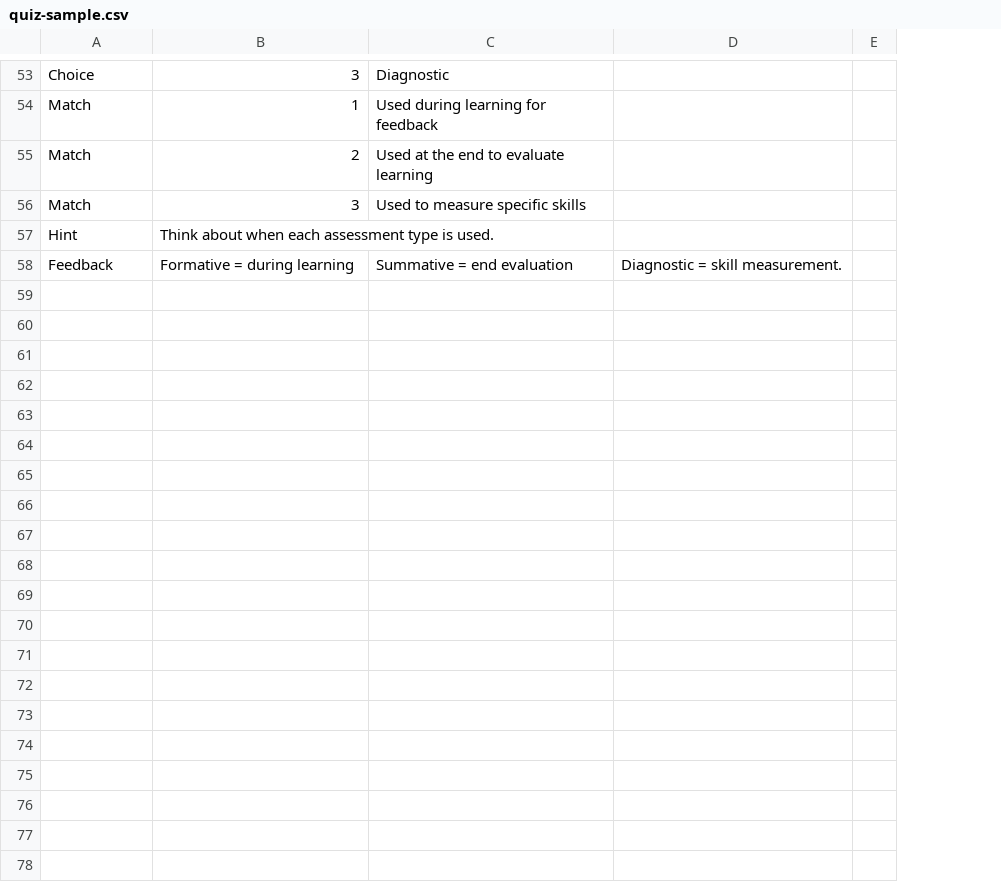
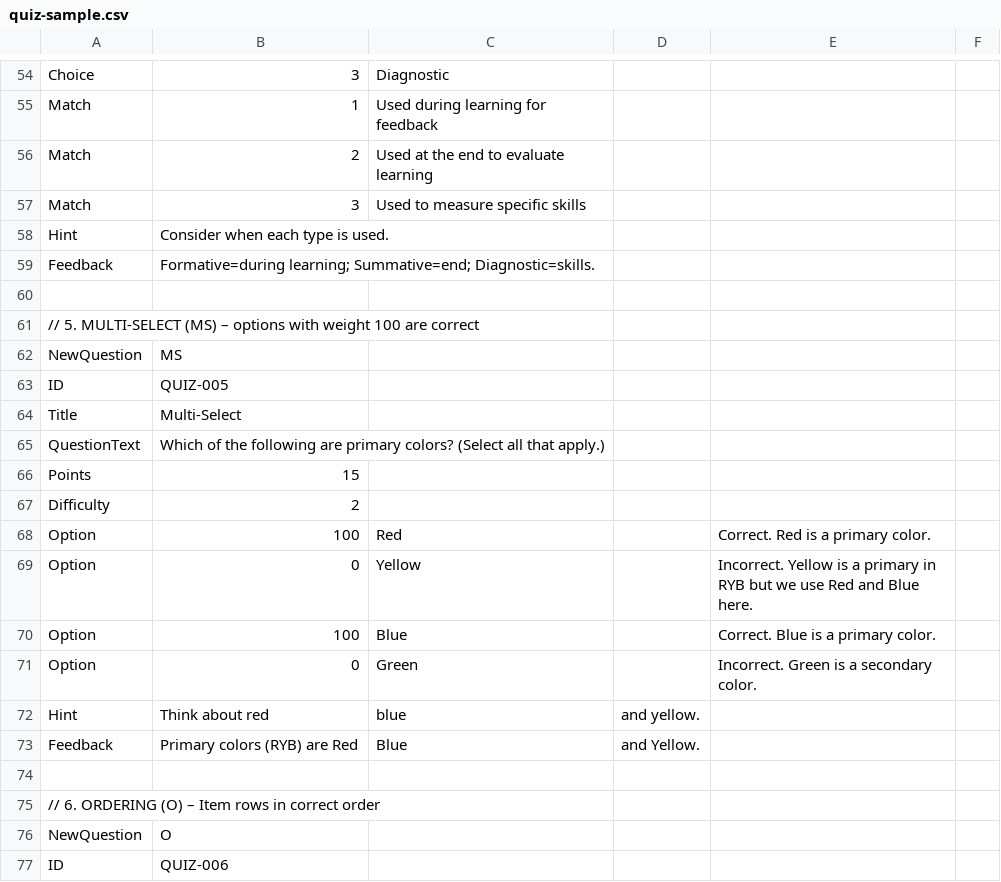
Before and after one commit to uga-ool/uga-lit-components, a CSV file: demo/quiz-sample.csv, drawn as a sheet; only a part is shown, gaps mark what is left out; removed rows and columns are numbered as before the commit, all else as after; the diff covers the shown part only; the diff names each change by its address in the sheet, - before the commit and + after, or states it on an @@ line.

```diff
--- a/demo/quiz-sample.csv
+++ b/demo/quiz-sample.csv
-column D, row 58: Diagnostic = skill measurement.
-column E, empty
+column D, empty
+column E, empty
+column F, empty
-B58: Think about when each assessment type is used.
+B58: Consider when each type is used.
-B59: Formative = during learning
+B59: Formative=during learning; Summative=end; Diagnostic=skills.
-C59: Summative = end evaluation
+C59: (empty)
+row 60: (empty)
+row 61: // 5. MULTI-SELECT (MS) – options with weight 100 are correct
+row 62: NewQuestion | MS
+row 63: ID | QUIZ-005
+row 64: Title | Multi-Select
+row 65: QuestionText | Which of the following are primary colors? (Select all that apply.)
@@ row 35 moved to row 66: Points @@
+row 67: Difficulty | 2
+row 68: Option | 100 | Red |  | Correct. Red is a primary color.
+row 69: Option | 0 | Yellow |  | Incorrect. Yellow is a primary in RYB but we use Red and Blue here.
+row 70: Option | 100 | Blue |  | Correct. Blue is a primary color.
+row 71: Option | 0 | Green |  | Incorrect. Green is a secondary color.
+row 72: Hint | Think about red | blue | and yellow.
+row 73: Feedback | Primary colors (RYB) are Red | Blue | and Yellow.
+row 74: (empty)
+row 75: // 6. ORDERING (O) – Item rows in correct order
+row 76: NewQuestion | O
+row 77: ID | QUIZ-006
```
Also changed, not shown: 12 added rows and 20 edited cells elsewhere in this file, 9 other files.
